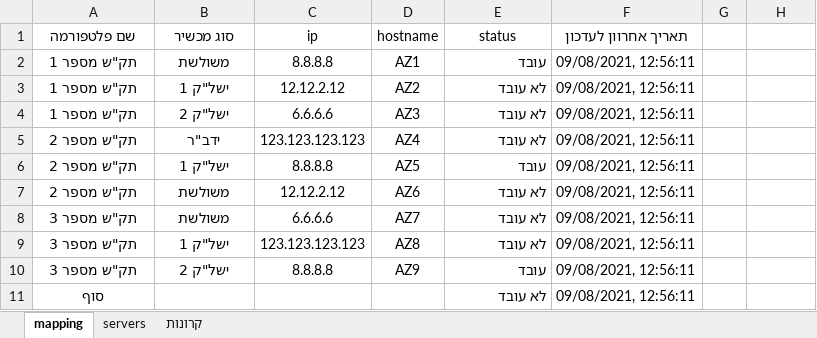
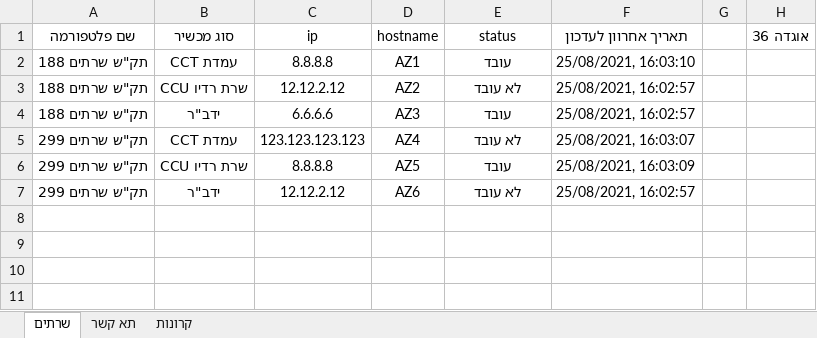
Before and after one commit to David-Elkabas/pinnger-2.0, an Excel workbook: input.xlsx, sheet שרתים, drawn as a sheet; values as stored, in another font and other column widths than the file's, no borders; the diff names each change by its address in the sheet, - before the commit and + after, or states it on an @@ line.

```diff
--- a/input.xlsx (sheet שרתים)
+++ b/input.xlsx (sheet שרתים)
-sheet tab: mapping
+sheet tab: שרתים
-sheet tab: servers
+sheet tab: תא קשר
-H1: (empty)
+H1: אוגדה 36
-A2:A4 (שם פלטפורמה): תק"ש מספר 1
+A2:A4 (שם פלטפורמה): תק"ש שרתים 188
-B2 (סוג מכשיר): משולשת
+B2 (סוג מכשיר): עמדת CCT
-E2:E7 alignment: right
+E2:E7 alignment: center
-F2 (תאריך אחרוון לעדכון): 09/08/2021, 12:56:11
+F2 (תאריך אחרוון לעדכון): 25/08/2021, 16:03:10
-B3 (סוג מכשיר): ישל"ק 1
+B3 (סוג מכשיר): שרת רדיו CCU
-F3:F4 (תאריך אחרוון לעדכון): 09/08/2021, 12:56:11
+F3:F4 (תאריך אחרוון לעדכון): 25/08/2021, 16:02:57
-B4 (סוג מכשיר): ישל"ק 2
+B4 (סוג מכשיר): ידב"ר
-E4 (status): לא עובד
+E4 (status): עובד
-A5:A7 (שם פלטפורמה): תק"ש מספר 2
+A5:A7 (שם פלטפורמה): תק"ש שרתים 299
-B5 (סוג מכשיר): ידב"ר
+B5 (סוג מכשיר): עמדת CCT
-F5 (תאריך אחרוון לעדכון): 09/08/2021, 12:56:11
+F5 (תאריך אחרוון לעדכון): 25/08/2021, 16:03:07
-B6 (סוג מכשיר): ישל"ק 1
+B6 (סוג מכשיר): שרת רדיו CCU
-F6 (תאריך אחרוון לעדכון): 09/08/2021, 12:56:11
+F6 (תאריך אחרוון לעדכון): 25/08/2021, 16:03:09
-B7 (סוג מכשיר): משולשת
+B7 (סוג מכשיר): ידב"ר
-F7 (תאריך אחרוון לעדכון): 09/08/2021, 12:56:11
+F7 (תאריך אחרוון לעדכון): 25/08/2021, 16:02:57
-row 8: תק"ש מספר 3 | משולשת | 6.6.6.6 | AZ7 | לא עובד | 09/08/2021, 12:56:11
-row 9: תק"ש מספר 3 | ישל"ק 1 | 123.123.123.123 | AZ8 | לא עובד | 09/08/2021, 12:56:11
-row 10: תק"ש מספר 3 | ישל"ק 2 | 8.8.8.8 | AZ9 | עובד | 09/08/2021, 12:56:11
-row 11: סוף |  |  |  | לא עובד | 09/08/2021, 12:56:11
```
Also changed, not shown: sheet תא קשר, sheet קרונות, 2 other files.
